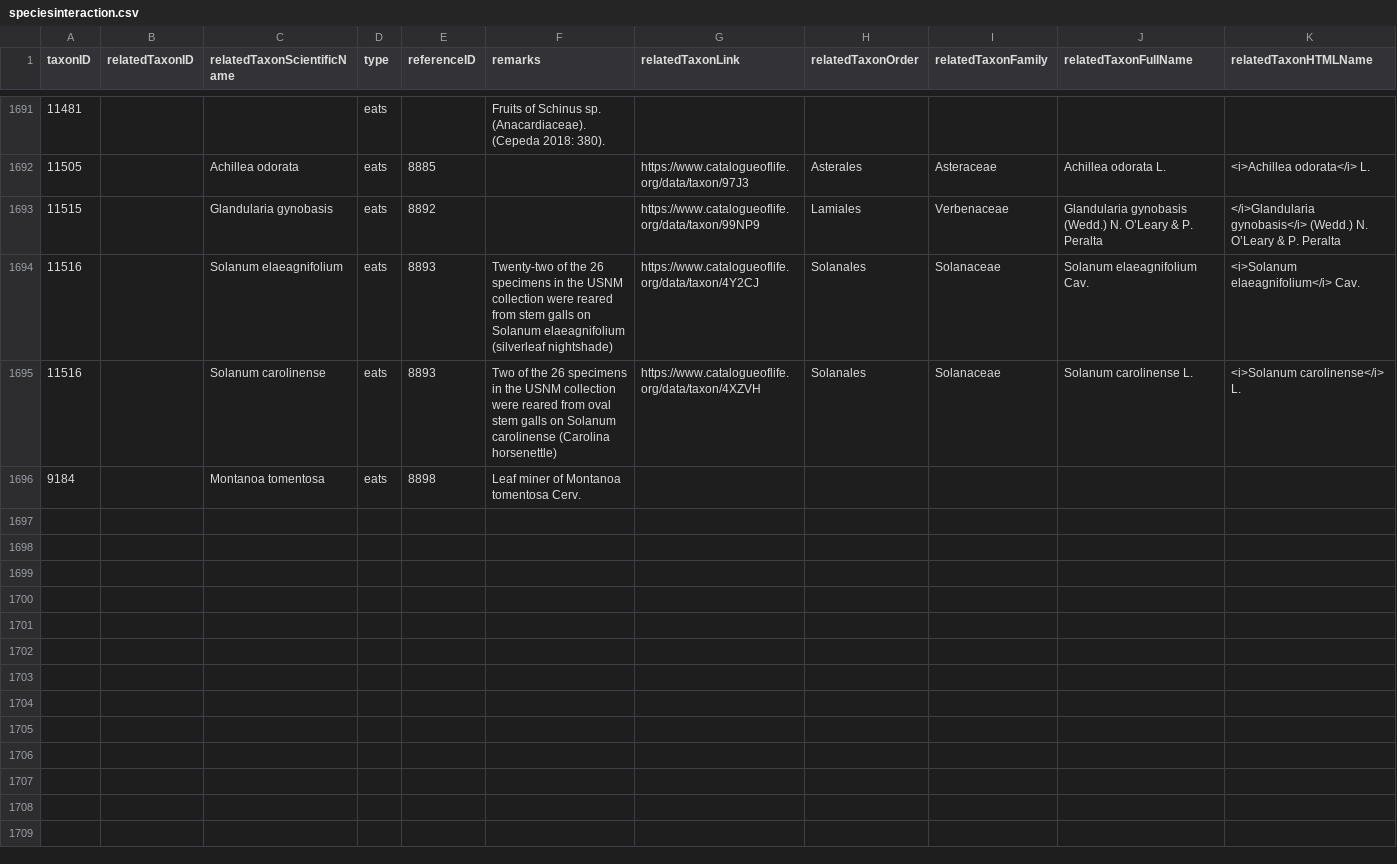
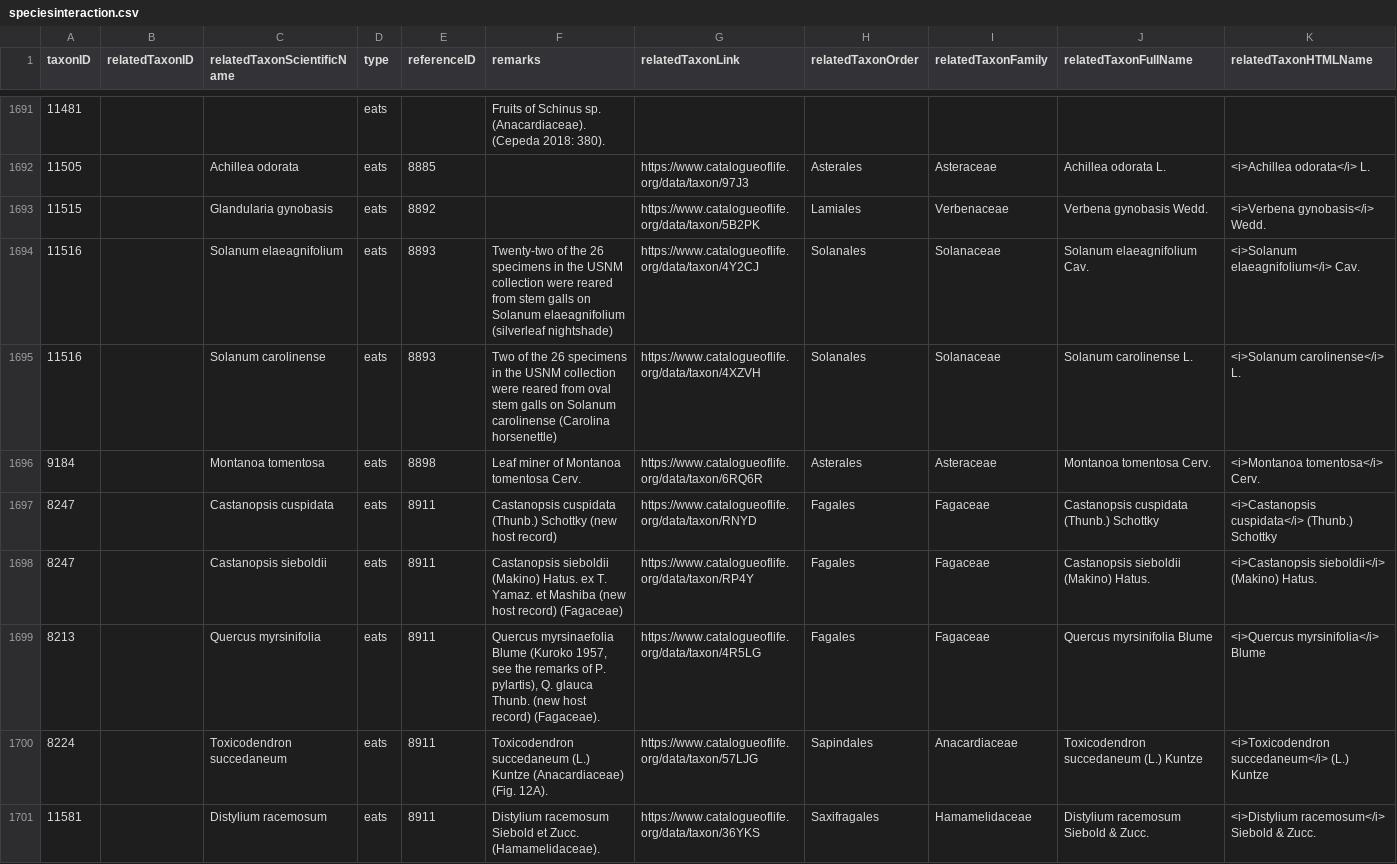
Before and after one commit to dhobern/Gelechiidae, a CSV file: coldp/data/speciesinteraction.csv, drawn as a sheet; only a part is shown, gaps mark what is left out.

```diff
--- a/coldp/data/speciesinteraction.csv
+++ b/coldp/data/speciesinteraction.csv
@@ -1692,5 +1692,10 @@ taxonID,relatedTaxonID,relatedTaxonScientificName,type,referenceID,remarks,relat
 11505,,Achillea odorata,eats,8885,,https://www.catalogueoflife.org/data/taxon/97J3,Asterales,Asteraceae,Achillea odorata L.,<i>Achillea odorata</i> L.
-11515,,Glandularia gynobasis,eats,8892,,https://www.catalogueoflife.org/data/taxon/99NP9,Lamiales,Verbenaceae,Glandularia gynobasis (Wedd.) N. O’Leary & P. Peralta,</i>Glandularia gynobasis</i> (Wedd.) N. O’Leary & P. Peralta
+11515,,Glandularia gynobasis,eats,8892,,https://www.catalogueoflife.org/data/taxon/5B2PK,Lamiales,Verbenaceae,Verbena gynobasis Wedd.,<i>Verbena gynobasis</i> Wedd.
 11516,,Solanum elaeagnifolium,eats,8893,Twenty-two of the 26 specimens in the USNM collection were reared from stem galls on Solanum elaeagnifolium (silverleaf nightshade),https://www.catalogueoflife.org/data/taxon/4Y2CJ,Solanales,Solanaceae,Solanum elaeagnifolium Cav.,<i>Solanum elaeagnifolium</i> Cav.
 11516,,Solanum carolinense,eats,8893,Two of the 26 specimens in the USNM collection were reared from oval stem galls on Solanum carolinense (Carolina horsenettle),https://www.catalogueoflife.org/data/taxon/4XZVH,Solanales,Solanaceae,Solanum carolinense L.,<i>Solanum carolinense</i> L.
-9184,,Montanoa tomentosa,eats,8898,Leaf miner of Montanoa tomentosa Cerv.,,,,,
+9184,,Montanoa tomentosa,eats,8898,Leaf miner of Montanoa tomentosa Cerv.,https://www.catalogueoflife.org/data/taxon/6RQ6R,Asterales,Asteraceae,Montanoa tomentosa Cerv.,<i>Montanoa tomentosa</i> Cerv.
+8247,,Castanopsis cuspidata,eats,8911,Castanopsis cuspidata (Thunb.) Schottky (new host record),https://www.catalogueoflife.org/data/taxon/RNYD,Fagales,Fagaceae,Castanopsis cuspidata (Thunb.) Schottky,<i>Castanopsis cuspidata</i> (Thunb.) Schottky
+8247,,Castanopsis sieboldii,eats,8911,Castanopsis sieboldii (Makino) Hatus. ex T. Yamaz. et Mashiba (new host record) (Fagaceae),https://www.catalogueoflife.org/data/taxon/RP4Y,Fagales,Fagaceae,Castanopsis sieboldii (Makino) Hatus.,<i>Castanopsis sieboldii</i> (Makino) Hatus.
+8213,,Quercus myrsinifolia,eats,8911,"Quercus myrsinaefolia Blume (Kuroko 1957, see the remarks of P. pylartis), Q. glauca Thunb. (new host record) (Fagaceae).",https://www.catalogueoflife.org/data/taxon/4R5LG,Fagales,Fagaceae,Quercus myrsinifolia Blume,<i>Quercus myrsinifolia</i> Blume
+8224,,Toxicodendron succedaneum,eats,8911,Toxicodendron succedaneum (L.) Kuntze (Anacardiaceae) (Fig. 12A).,https://www.catalogueoflife.org/data/taxon/57LJG,Sapindales,Anacardiaceae,Toxicodendron succedaneum (L.) Kuntze,<i>Toxicodendron succedaneum</i> (L.) Kuntze
+11581,,Distylium racemosum,eats,8911,Distylium racemosum Siebold et Zucc. (Hamamelidaceae).,https://www.catalogueoflife.org/data/taxon/36YKS,Saxifragales,Hamamelidaceae,Distylium racemosum Siebold & Zucc.,<i>Distylium racemosum</i> Siebold & Zucc.
```
Also changed, not shown: coldp/data/distribution.csv, coldp/data/namereference.csv, 6 other files.
